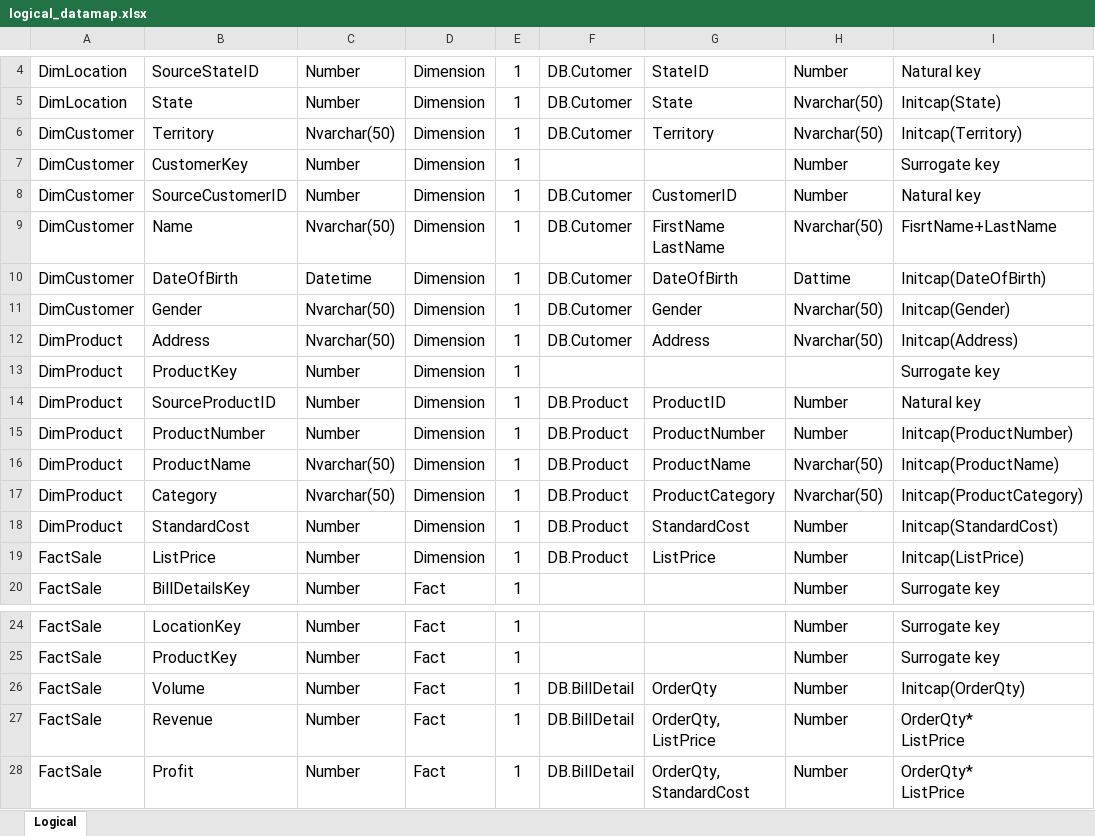
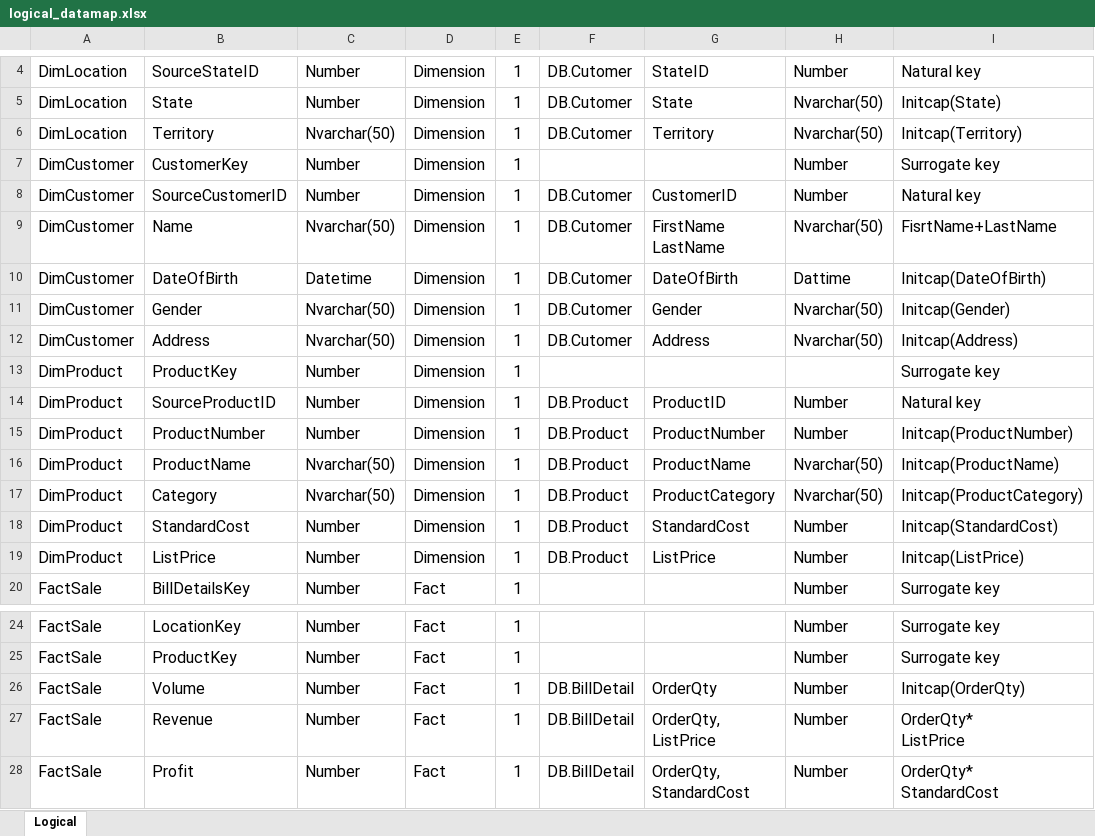
Before and after one commit to tranleon/FA_project1, an Excel workbook: docs/logical_datamap.xlsx, sheet Logical, drawn as a sheet; only a part is shown, gaps mark what is left out; values as stored, in another font and other column widths than the file's, no borders; ↵ is a line break in a cell; the diff names each change by its address in the sheet, - before the commit and + after, or states it on an @@ line.

```diff
--- a/docs/logical_datamap.xlsx (sheet Logical)
+++ b/docs/logical_datamap.xlsx (sheet Logical)
-A6: DimCustomer
+A6: DimLocation
-A12: DimProduct
+A12: DimCustomer
-A19: FactSale
+A19: DimProduct
-I28: OrderQty* ↵ ListPrice
+I28: OrderQty* ↵ StandardCost
```
Also changed, not shown: 2 other files.
